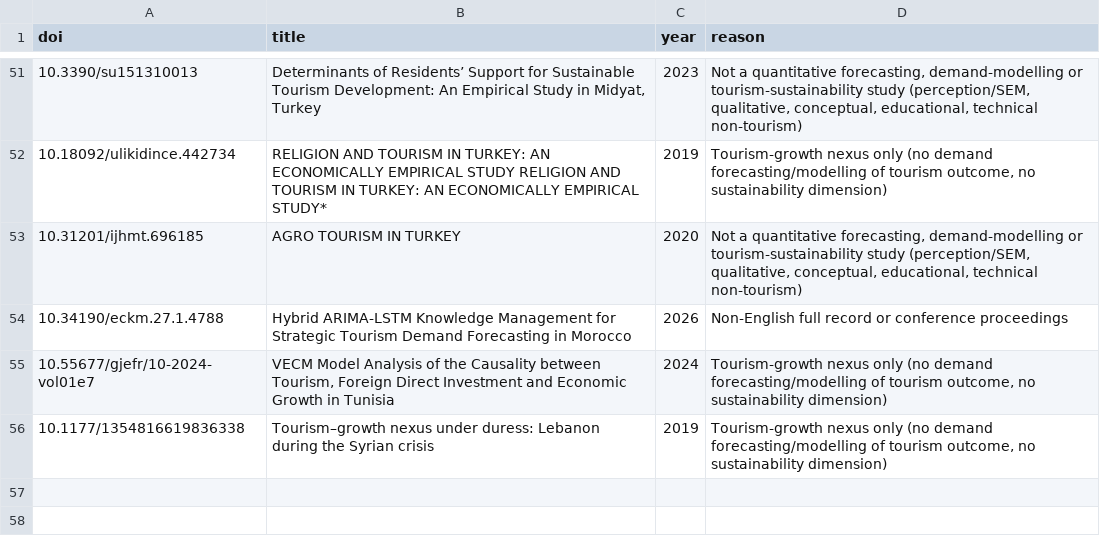
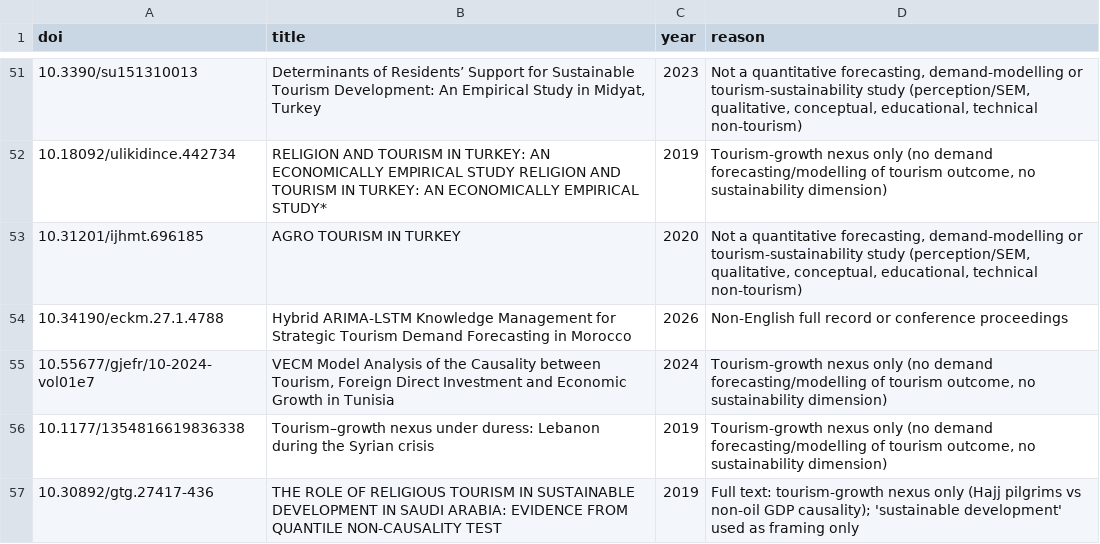
Before and after one commit to muntakimmmu/d2-tcnn, a CSV file: review/data/excluded_eligibility.csv, drawn as a sheet; only a part is shown, gaps mark what is left out; the diff names each change by its address in the sheet, - before the commit and + after, or states it on an @@ line.

```diff
--- a/review/data/excluded_eligibility.csv
+++ b/review/data/excluded_eligibility.csv
+row 57: 10.30892/gtg.27417-436 | THE ROLE OF RELIGIOUS TOURISM IN SUSTAINABLE DEVELOPMENT IN SAUDI ARABIA: EVIDENCE FROM QUANTILE NON-CAUSALITY TEST | 2019 | Full text: tourism-growth nexus only (Hajj pilgrims vs non-oil GDP causality); 'sustainable development' used as framing only
```
Also changed, not shown: 29 other files.
